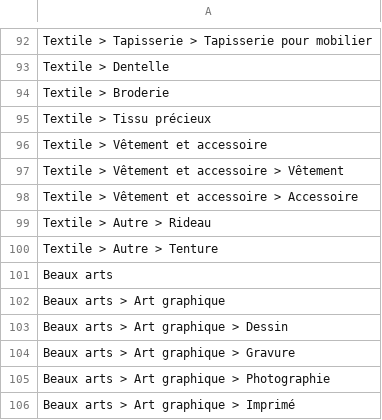
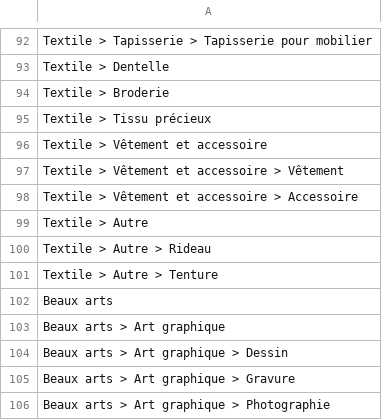
Before and after one commit to entrepreneur-interet-general/gobelins, a TSV file: database/seeds/product_types.tsv, drawn as a sheet; only a part is shown, gaps mark what is left out; the shorter side is filled out with more unchanged rows.

Commit message:
Mappings: map titapp & denomination to ProductType.

```diff
--- a/database/seeds/product_types.tsv
+++ b/database/seeds/product_types.tsv
@@ -98,2 +98,3 @@ Textile > Vêtement et accessoire > Vêtement
 Textile > Vêtement et accessoire > Accessoire
+Textile > Autre
 Textile > Autre > Rideau
```
Also changed, not shown: 4 other files.
